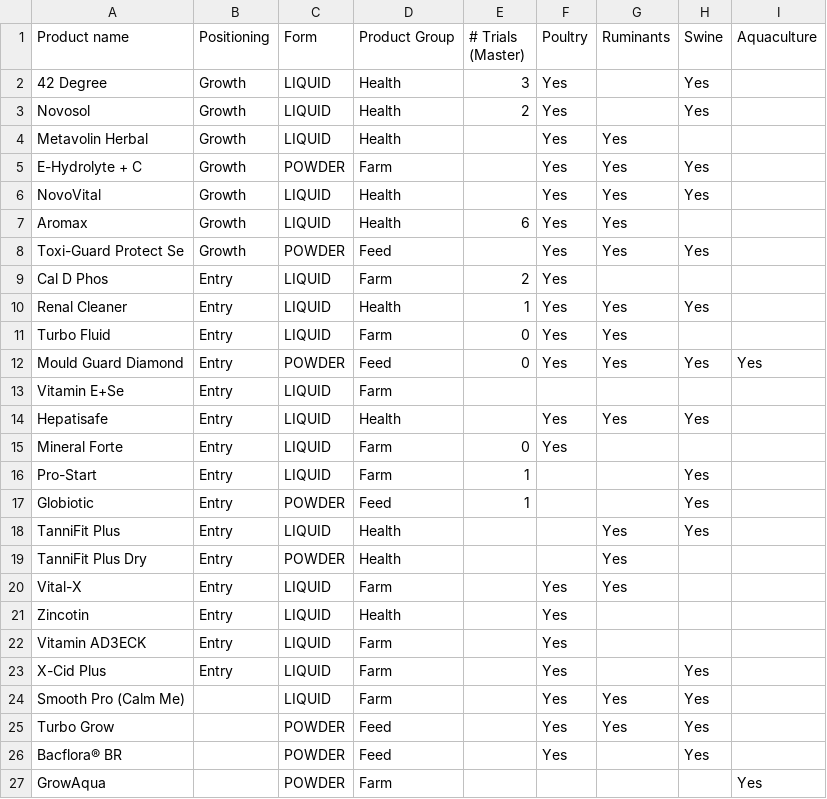
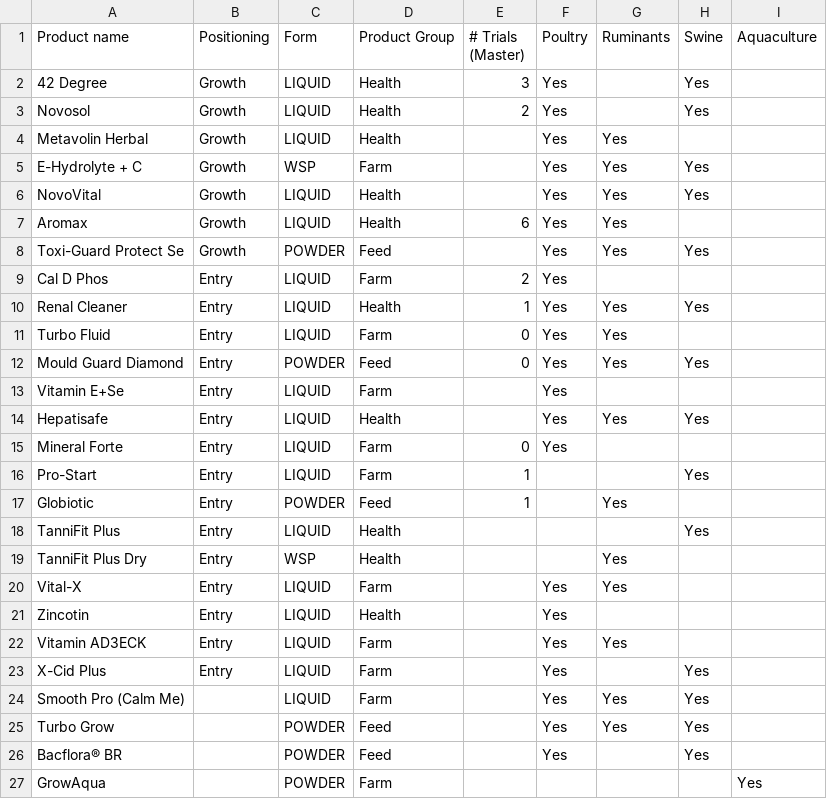
Before and after one commit to EgeXVET/workshop-tool, a CSV file: data/product_challenge_classification_v3.csv, drawn as a sheet; only a part is shown; the diff names each change by its address in the sheet, - before the commit and + after, or states it on an @@ line.

```diff
--- a/data/product_challenge_classification_v3.csv
+++ b/data/product_challenge_classification_v3.csv
-C5 (Form): POWDER
+C5 (Form): WSP
-I12 (Aquaculture): Yes
+I12 (Aquaculture): (empty)
-F13 (Poultry): (empty)
+F13 (Poultry): Yes
-G17 (Ruminants): (empty)
+G17 (Ruminants): Yes
-H17 (Swine): Yes
+H17 (Swine): (empty)
-G18 (Ruminants): Yes
+G18 (Ruminants): (empty)
-C19 (Form): POWDER
+C19 (Form): WSP
-G22 (Ruminants): (empty)
+G22 (Ruminants): Yes
```
Also changed, not shown: data/product_scoring_master.csv, 8 other files.
